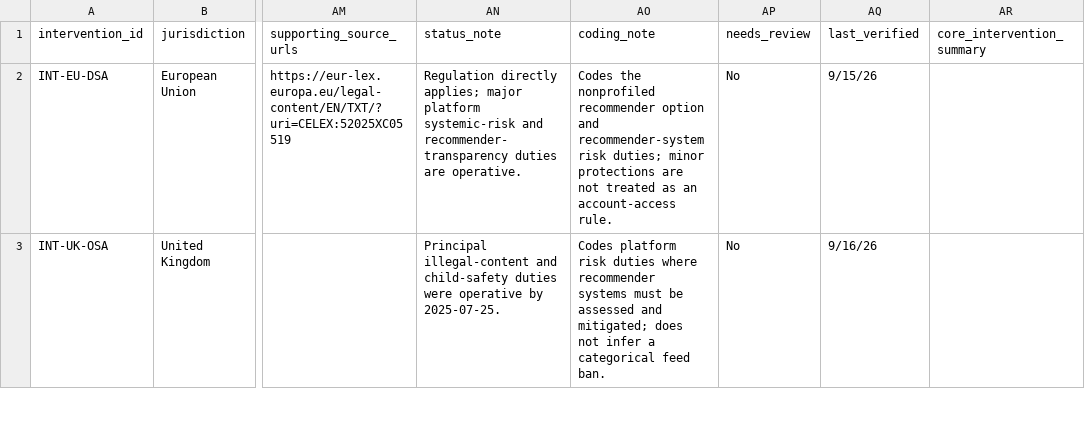
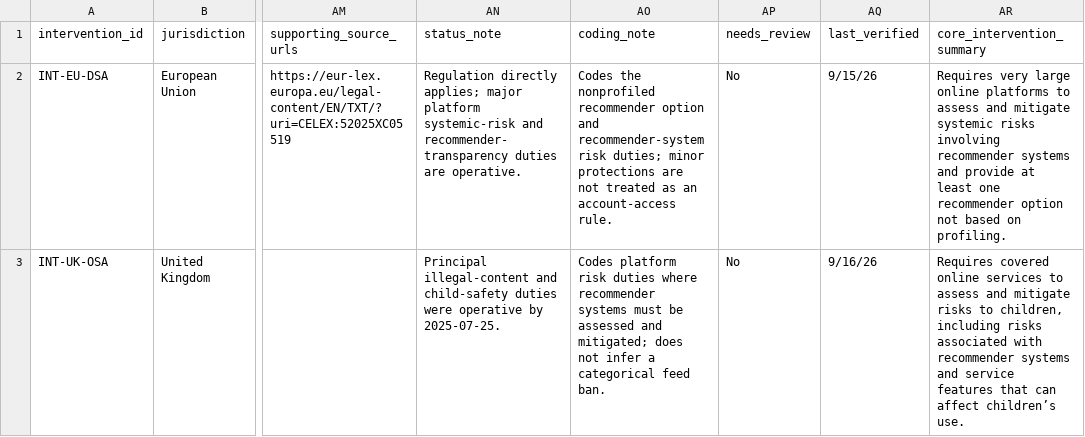
Before and after one commit to atjbiondo/regulating-the-feed, a CSV file: data/regulating_the_feed_measures_v1.csv, drawn as a sheet; only a part is shown, gaps mark what is left out; the diff covers the shown part only; the diff names each change by its address in the sheet, - before the commit and + after, or states it on an @@ line.

Commit message:
Resolve final dataset QA findings

```diff
--- a/data/regulating_the_feed_measures_v1.csv
+++ b/data/regulating_the_feed_measures_v1.csv
-AR2 (core_intervention_summary): (empty)
+AR2 (core_intervention_summary): Requires very large online platforms to assess and mitigate systemic risks involving recommender systems and provide at least one recommender option not based on profiling.
-AR3 (core_intervention_summary): (empty)
+AR3 (core_intervention_summary): Requires covered online services to assess and mitigate risks to children, including risks associated with recommender systems and service features that can affect children’s use.
```
Also changed, not shown: 7 edited cells elsewhere in this file.
